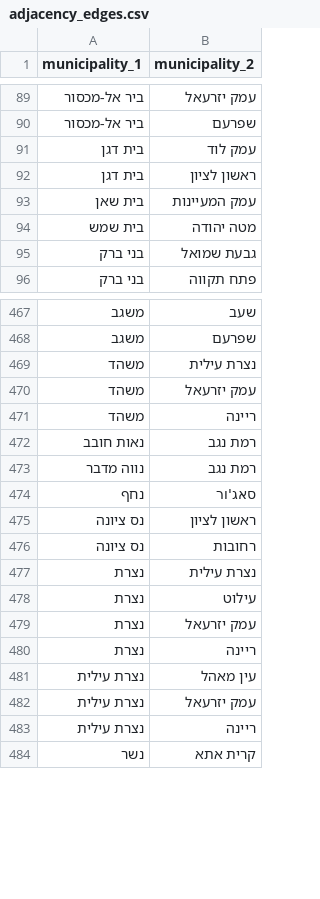
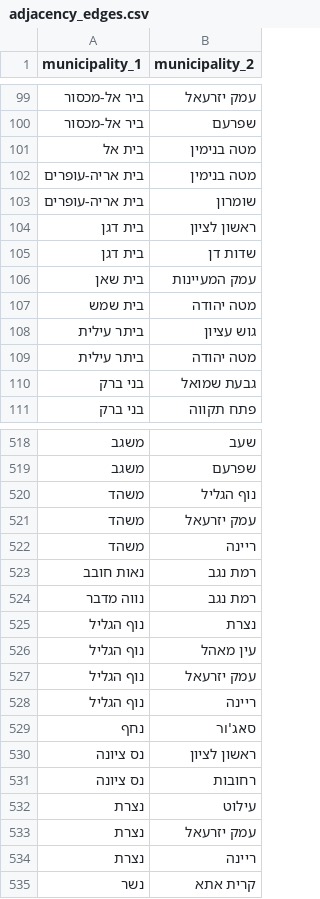
Before and after one commit to adirelm/israel-cantons-project, a CSV file: data/processed/adjacency_edges.csv, drawn as a sheet; only a part is shown, gaps mark what is left out; the diff covers the shown part only.

```diff
--- a/data/processed/adjacency_edges.csv
+++ b/data/processed/adjacency_edges.csv
@@ -90,6 +100,11 @@ municipality_1,municipality_2
 ביר אל-מכסור,שפרעם
-בית דגן,עמק לוד
+בית אל,מטה בנימין
+בית אריה-עופרים,מטה בנימין
+בית אריה-עופרים,שומרון
 בית דגן,ראשון לציון
+בית דגן,שדות דן
 בית שאן,עמק המעיינות
 בית שמש,מטה יהודה
+ביתר עילית,גוש עציון
+ביתר עילית,מטה יהודה
 בני ברק,גבעת שמואל
@@ -468,3 +519,3 @@ municipality_1,municipality_2
 משגב,שפרעם
-משהד,נצרת עילית
+משהד,נוף הגליל
 משהד,עמק יזרעאל
@@ -473,2 +524,6 @@ municipality_1,municipality_2
 נווה מדבר,רמת נגב
+נוף הגליל,נצרת
+נוף הגליל,עין מאהל
+נוף הגליל,עמק יזרעאל
+נוף הגליל,ריינה
 נחף,סאג'ור
@@ -476,3 +531,2 @@ municipality_1,municipality_2
 נס ציונה,רחובות
-נצרת,נצרת עילית
 נצרת,עילוט
@@ -480,5 +534,2 @@ municipality_1,municipality_2
 נצרת,ריינה
-נצרת עילית,עין מאהל
-נצרת עילית,עמק יזרעאל
-נצרת עילית,ריינה
 נשר,קרית אתא
```
Also changed, not shown: 59 added rows, 6 removed rows and 7 edited cells elsewhere in this file, 5 other files.
